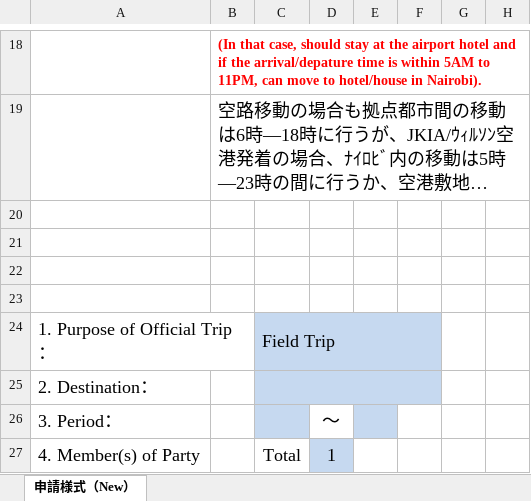
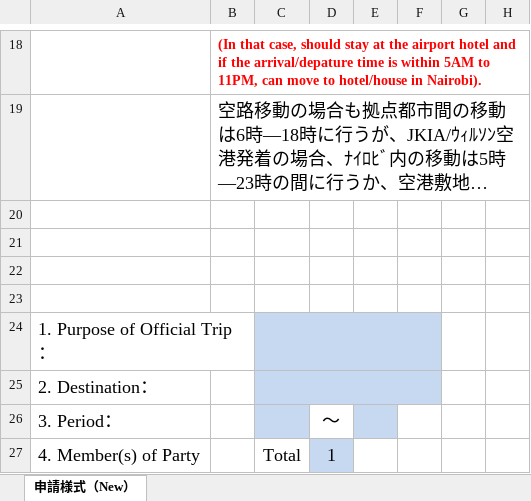
Before and after one commit to eponine0805/kokunaiidoutodoke, an Excel workbook: 国内移動届.xlsx, sheet 申請様式（New）, drawn as a sheet; only a part is shown, gaps mark what is left out; long unchanged cells end in …; values as stored, in another font and other column widths than the file's, no borders; charts and pictures not drawn; the diff names each change by its address in the sheet, - before the commit and + after, or states it on an @@ line.

```diff
--- a/国内移動届.xlsx (sheet 申請様式（New）)
+++ b/国内移動届.xlsx (sheet 申請様式（New）)
-C24: Field Trip
+C24: (empty)
```
Also changed, not shown: 1 other file.
